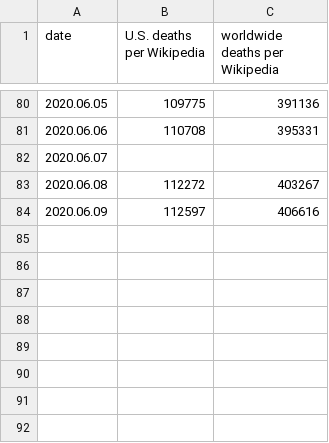
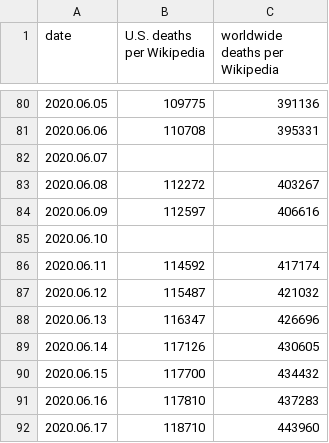
Before and after one commit to macginitie/pyscripts, a CSV file: covid-19.csv, drawn as a sheet; only a part is shown, gaps mark what is left out; the diff names each change by its address in the sheet, - before the commit and + after, or states it on an @@ line.

Commit message:
a few more data points

```diff
--- a/covid-19.csv
+++ b/covid-19.csv
+row 85: 2020.06.10
+row 86: 2020.06.11 | 114592 | 417174
+row 87: 2020.06.12 | 115487 | 421032
+row 88: 2020.06.13 | 116347 | 426696
+row 89: 2020.06.14 | 117126 | 430605
+row 90: 2020.06.15 | 117700 | 434432
+row 91: 2020.06.16 | 117810 | 437283
+row 92: 2020.06.17 | 118710 | 443960
```
